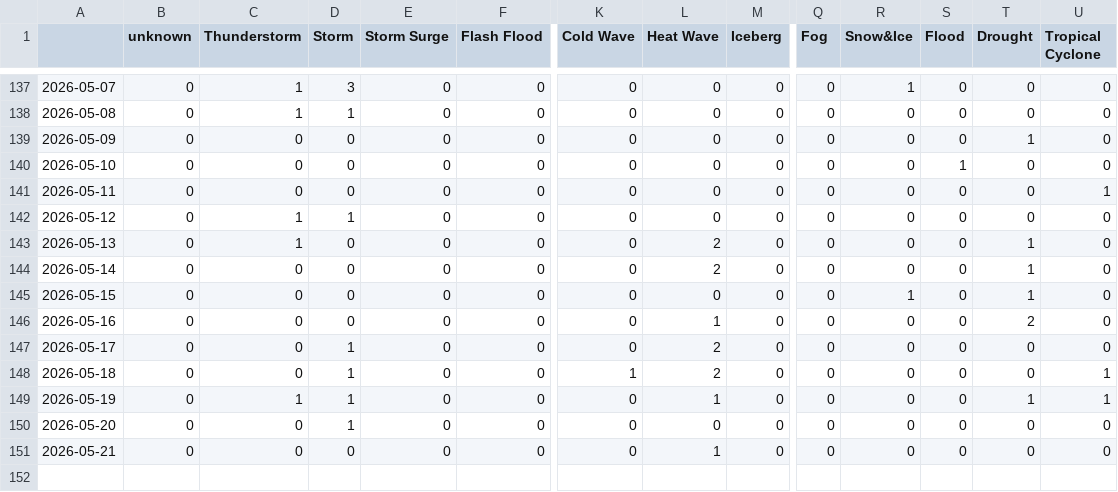
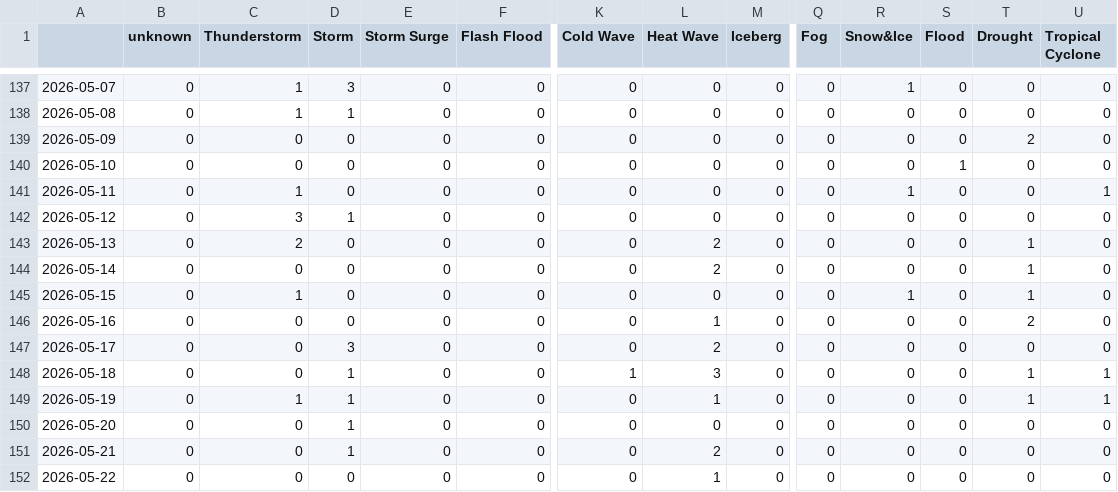
Before and after one commit to hannak555-news/HindiExtremes, a CSV file: csv/extremes_date.csv, drawn as a sheet; only a part is shown, gaps mark what is left out; rows hold the shown columns only; the diff names each change by its address in the sheet, - before the commit and + after, or states it on an @@ line.

```diff
--- a/csv/extremes_date.csv
+++ b/csv/extremes_date.csv
-T139 (Drought): 1
+T139 (Drought): 2
-C141 (Thunderstorm): 0
+C141 (Thunderstorm): 1
-R141 (Snow&Ice): 0
+R141 (Snow&Ice): 1
-C142 (Thunderstorm): 1
+C142 (Thunderstorm): 3
-C143 (Thunderstorm): 1
+C143 (Thunderstorm): 2
-C145 (Thunderstorm): 0
+C145 (Thunderstorm): 1
-D147 (Storm): 1
+D147 (Storm): 3
-L148 (Heat Wave): 2
+L148 (Heat Wave): 3
-T148 (Drought): 0
+T148 (Drought): 1
-D151 (Storm): 0
+D151 (Storm): 1
-L151 (Heat Wave): 1
+L151 (Heat Wave): 2
+row 152: 2026-05-22 | 0 | 0 | 0 | 0 | 0 | 0 | 1 | 0 | 0 | 0 | 0 | 0 | 0
```
Also changed, not shown: csv/feeds_date.csv, 5 other files.
